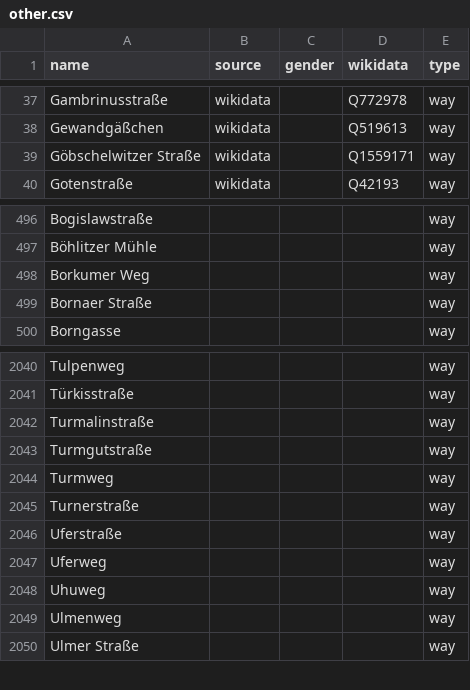
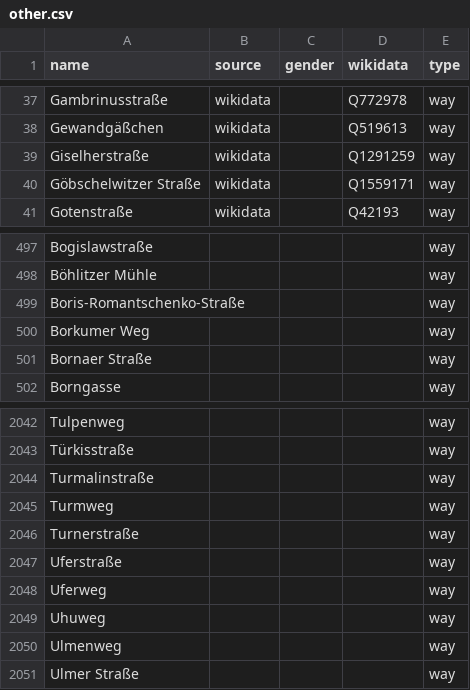
Before and after one commit to EqualStreetNames/equalstreetnames-leipzig, a CSV file: data/other.csv, drawn as a sheet; only a part is shown, gaps mark what is left out; removed rows and columns are numbered as before the commit, all else as after; the diff names each change by its address in the sheet, - before the commit and + after, or states it on an @@ line.

```diff
--- a/data/other.csv
+++ b/data/other.csv
+row 39: Giselherstraße | wikidata |  | Q1291259 | way
+row 499: Boris-Romantschenko-Straße |  |  |  | way
-row 2043: Turmgutstraße |  |  |  | way
```
Also changed, not shown: data/gender.csv, 2 other files.
